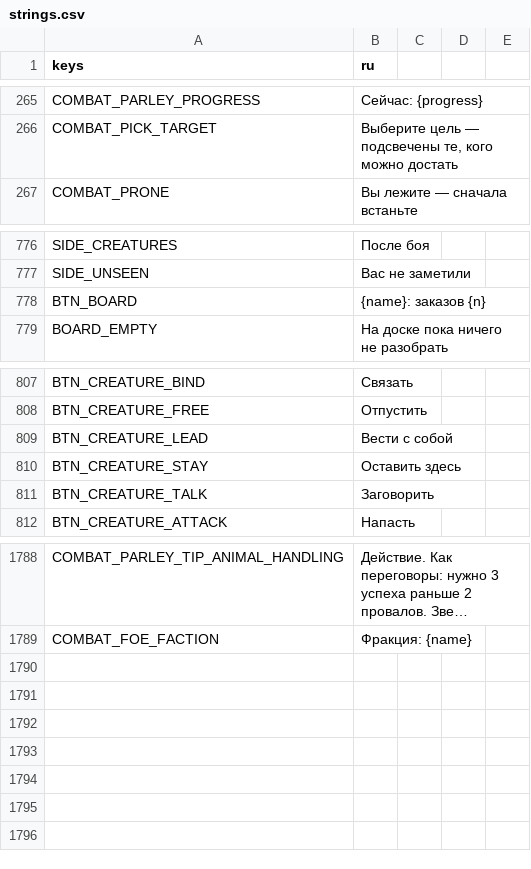
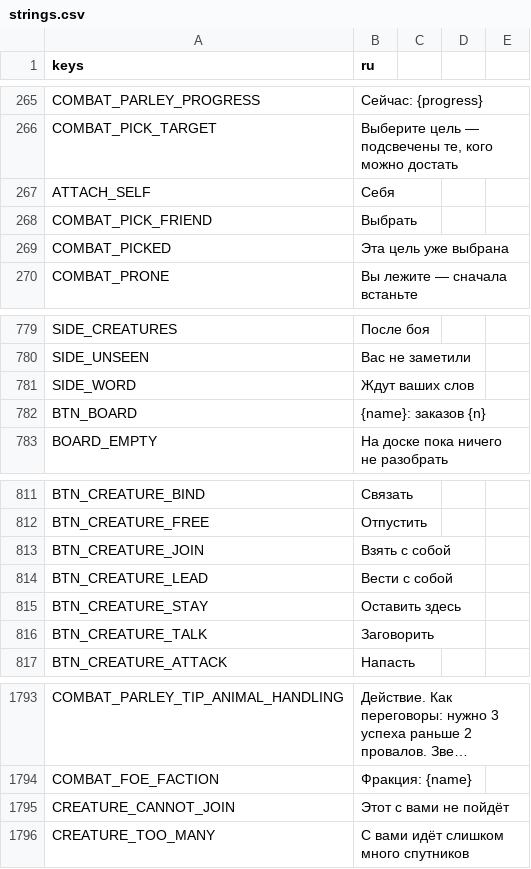
Before and after one commit to rapotekhin/dnd_llm, a CSV file: game/localization/strings.csv, drawn as a sheet; only a part is shown, gaps mark what is left out; long unchanged cells end in …; the diff names each change by its address in the sheet, - before the commit and + after, or states it on an @@ line.

```diff
--- a/game/localization/strings.csv
+++ b/game/localization/strings.csv
+row 267: ATTACH_SELF | Себя
+row 268: COMBAT_PICK_FRIEND | Выбрать
+row 269: COMBAT_PICKED | Эта цель уже выбрана
+row 781: SIDE_WORD | Ждут ваших слов
+row 813: BTN_CREATURE_JOIN | Взять с собой
+row 1795: CREATURE_CANNOT_JOIN | Этот с вами не пойдёт
+row 1796: CREATURE_TOO_MANY | С вами идёт слишком много спутников
```
Also changed, not shown: 54 other files.
